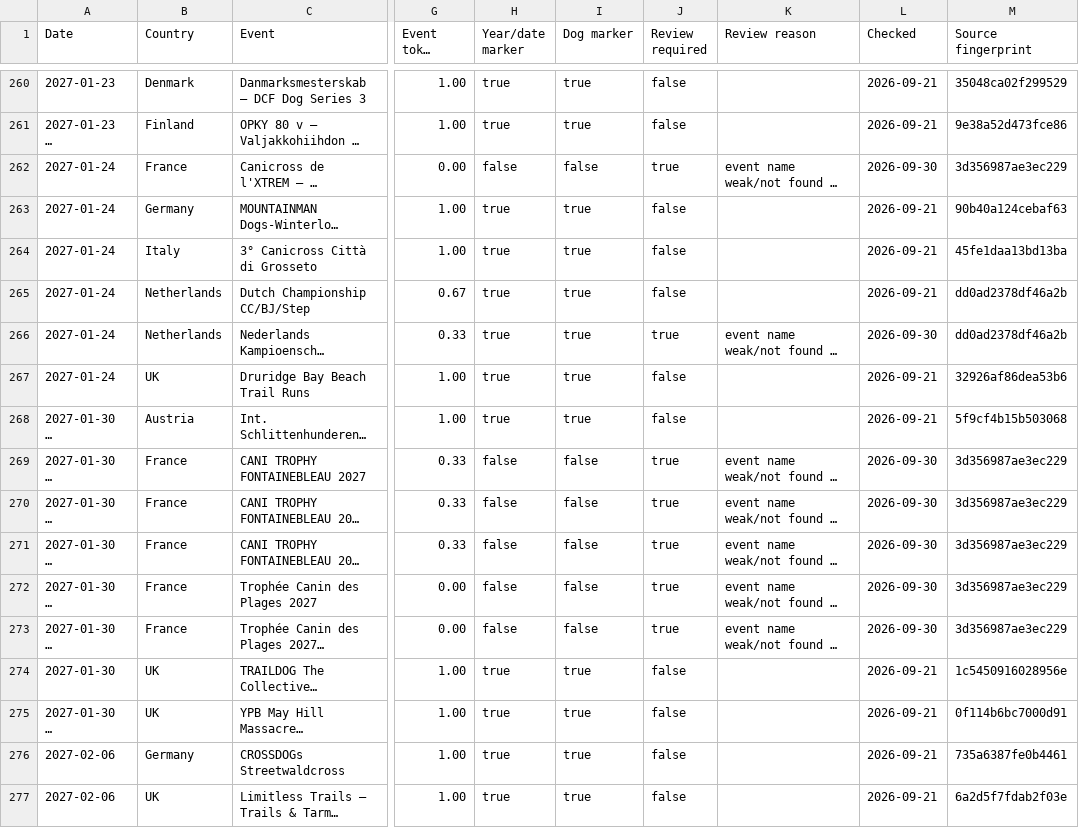
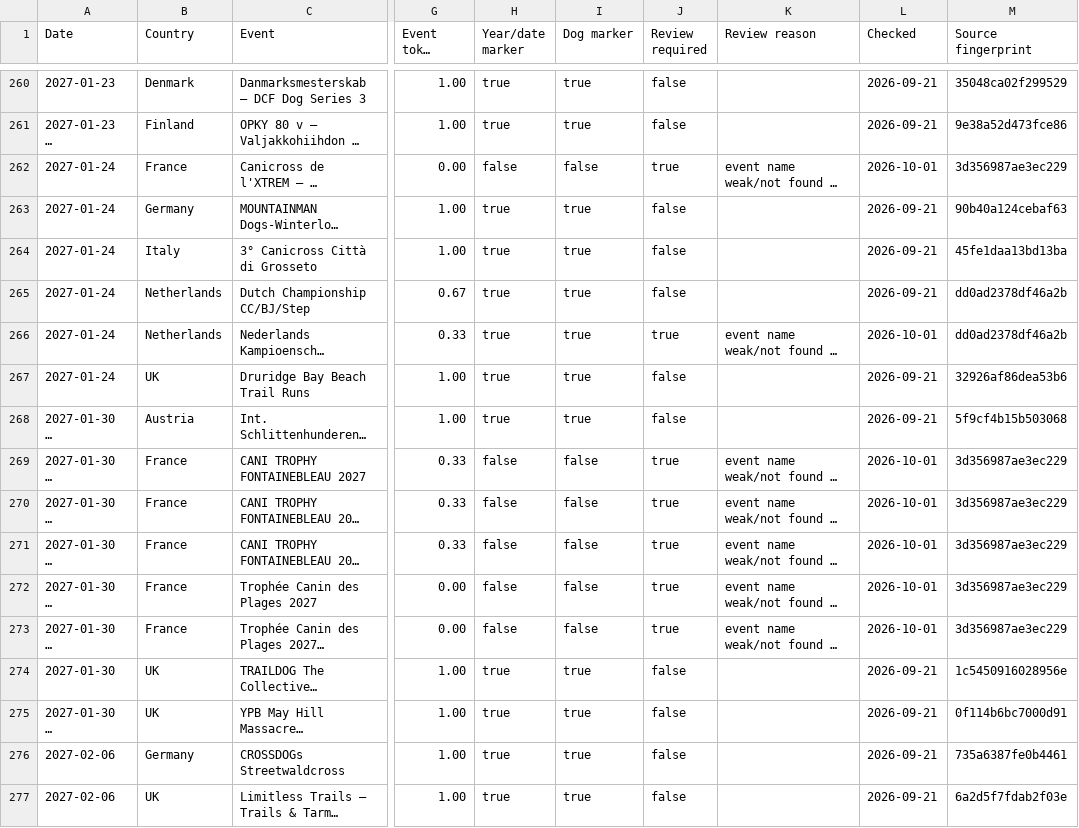
Before and after one commit to zoyored/dogs, a CSV file: data/event-validation.csv, drawn as a sheet; only a part is shown, gaps mark what is left out; long unchanged cells end in …; the diff covers the shown part only; the diff names each change by its address in the sheet, - before the commit and + after, or states it on an @@ line.

```diff
--- a/data/event-validation.csv
+++ b/data/event-validation.csv
-L262 (Checked): 2026-09-30
+L262 (Checked): 2026-10-01
-L266 (Checked): 2026-09-30
+L266 (Checked): 2026-10-01
-L269:L273 (Checked): 2026-09-30
+L269:L273 (Checked): 2026-10-01
```
Also changed, not shown: 139 edited cells elsewhere in this file, 1 other file.
